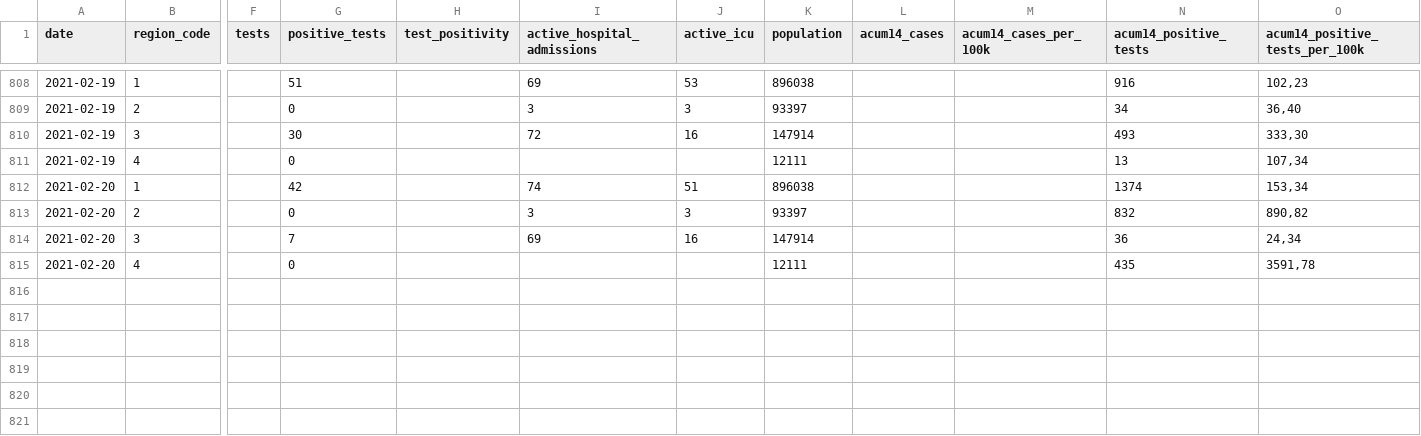
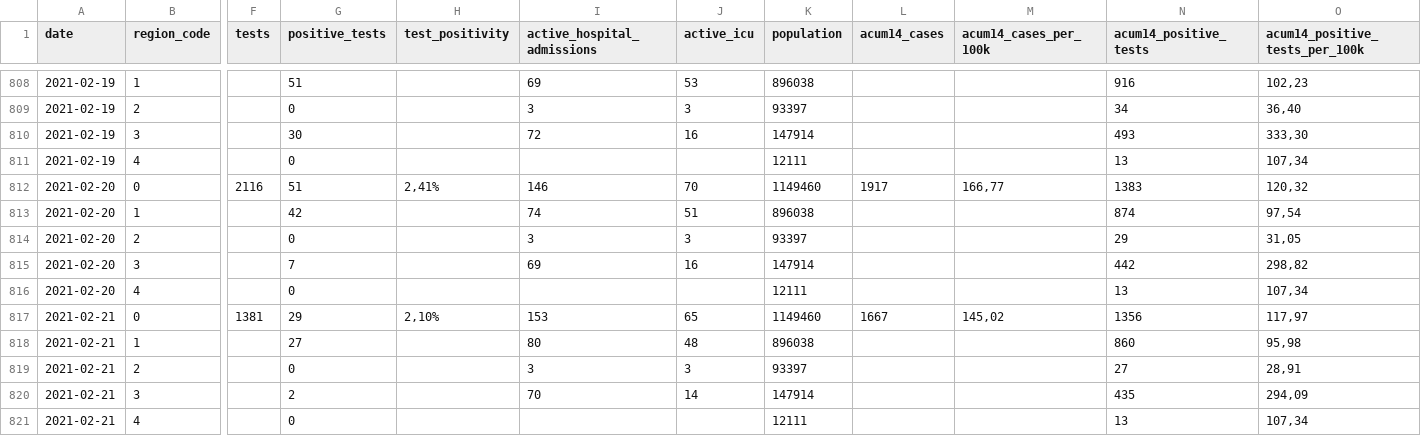
Before and after one commit to druizaguilera/covid19_IB, a CSV file: covid19_IB.csv, drawn as a sheet; only a part is shown, gaps mark what is left out; addresses are those after the commit; rows hold the shown columns only; the diff names each change by its address in the sheet, - before the commit and + after, or states it on an @@ line.

Commit message:
Add files via upload

```diff
--- a/covid19_IB.csv
+++ b/covid19_IB.csv
+row 812: 2021-02-20 | 0 | 2116 | 51 | 2,41% | 146 | 70 | 1149460 | 1917 | 166,77 | 1383 | 120,32
-N813 (acum14_positive_tests): 1374
+N813 (acum14_positive_tests): 874
-O813 (acum14_positive_tests_per_100k): 153,34
+O813 (acum14_positive_tests_per_100k): 97,54
-N814 (acum14_positive_tests): 832
+N814 (acum14_positive_tests): 29
-O814 (acum14_positive_tests_per_100k): 890,82
+O814 (acum14_positive_tests_per_100k): 31,05
-N815 (acum14_positive_tests): 36
+N815 (acum14_positive_tests): 442
-O815 (acum14_positive_tests_per_100k): 24,34
+O815 (acum14_positive_tests_per_100k): 298,82
-N816 (acum14_positive_tests): 435
+N816 (acum14_positive_tests): 13
-O816 (acum14_positive_tests_per_100k): 3591,78
+O816 (acum14_positive_tests_per_100k): 107,34
+row 817: 2021-02-21 | 0 | 1381 | 29 | 2,10% | 153 | 65 | 1149460 | 1667 | 145,02 | 1356 | 117,97
+row 818: 2021-02-21 | 1 |  | 27 |  | 80 | 48 | 896038 |  |  | 860 | 95,98
+row 819: 2021-02-21 | 2 |  | 0 |  | 3 | 3 | 93397 |  |  | 27 | 28,91
+row 820: 2021-02-21 | 3 |  | 2 |  | 70 | 14 | 147914 |  |  | 435 | 294,09
+row 821: 2021-02-21 | 4 |  | 0 |  |  |  | 12111 |  |  | 13 | 107,34
```
